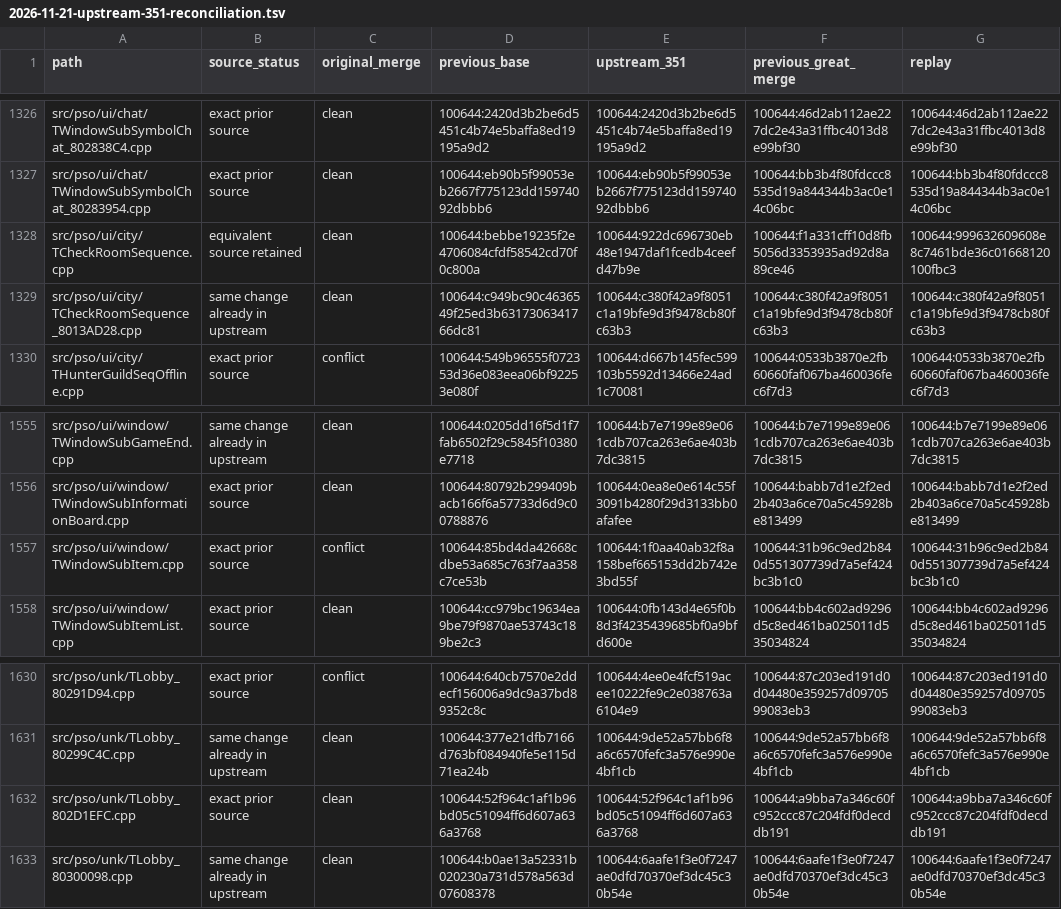
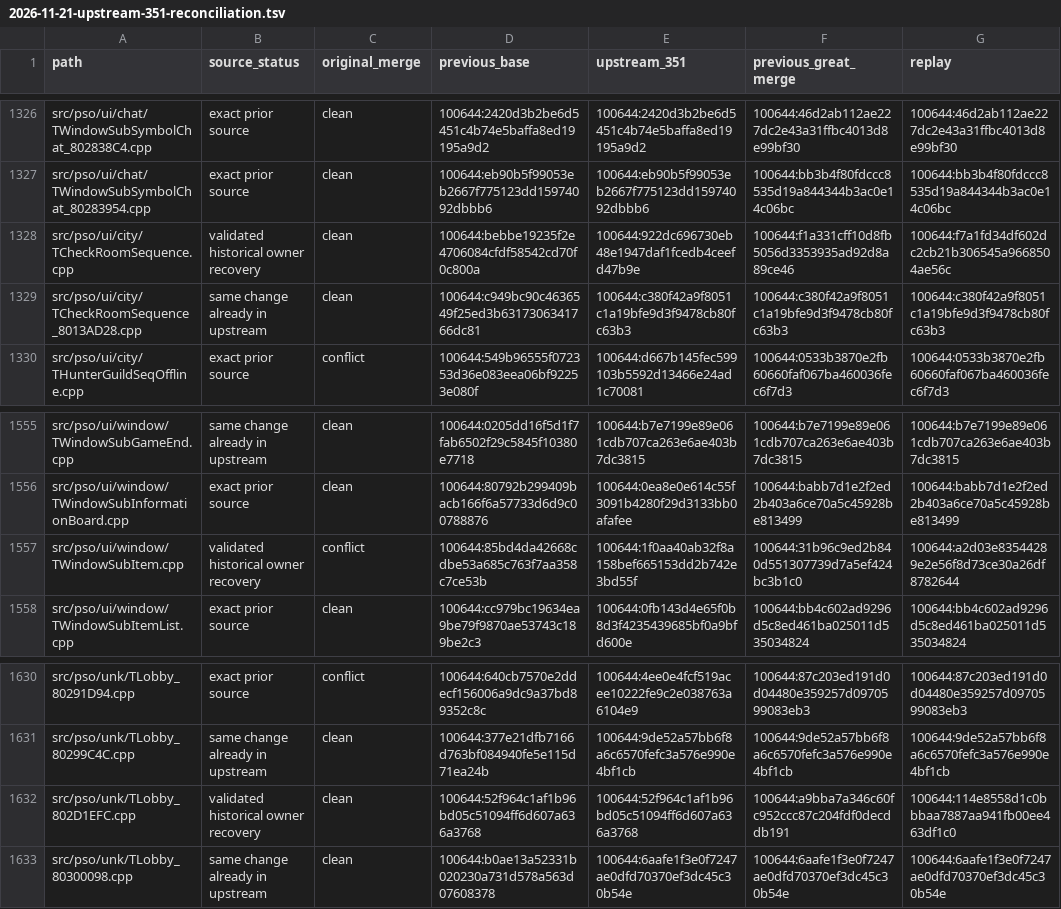
Before and after one commit to matthewlewisnewton/pso-decomp, a TSV file: fork/notes/evidence/2026-11-21-upstream-351-reconciliation.tsv, drawn as a sheet; only a part is shown, gaps mark what is left out; the diff covers the shown part only.

Commit message:
Record the historical inventory and owner reconciliation

```diff
--- a/fork/notes/evidence/2026-11-21-upstream-351-reconciliation.tsv
+++ b/fork/notes/evidence/2026-11-21-upstream-351-reconciliation.tsv
@@ -1327,3 +1327,3 @@ src/pso/ui/chat/TWindowSubSymbolChat_802838C4.cpp	exact prior source	clean	10064
 src/pso/ui/chat/TWindowSubSymbolChat_80283954.cpp	exact prior source	clean	100644:eb90b5f99053eb2667f775123dd15974092dbbb6	100644:eb90b5f99053eb2667f775123dd15974092dbbb6	100644:bb3b4f80fdccc8535d19a844344b3ac0e14c06bc	100644:bb3b4f80fdccc8535d19a844344b3ac0e14c06bc
-src/pso/ui/city/TCheckRoomSequence.cpp	equivalent source retained	clean	100644:bebbe19235f2e4706084cfdf58542cd70f0c800a	100644:922dc696730eb48e1947daf1fcedb4ceefd47b9e	100644:f1a331cff10d8fb5056d3353935ad92d8a89ce46	100644:999632609608e8c7461bde36c01668120100fbc3
+src/pso/ui/city/TCheckRoomSequence.cpp	validated historical owner recovery	clean	100644:bebbe19235f2e4706084cfdf58542cd70f0c800a	100644:922dc696730eb48e1947daf1fcedb4ceefd47b9e	100644:f1a331cff10d8fb5056d3353935ad92d8a89ce46	100644:f7a1fd34df602dc2cb21b306545a9668504ae56c
 src/pso/ui/city/TCheckRoomSequence_8013AD28.cpp	same change already in upstream	clean	100644:c949bc90c4636549f25ed3b6317306341766dc81	100644:c380f42a9f8051c1a19bfe9d3f9478cb80fc63b3	100644:c380f42a9f8051c1a19bfe9d3f9478cb80fc63b3	100644:c380f42a9f8051c1a19bfe9d3f9478cb80fc63b3
@@ -1556,3 +1556,3 @@ src/pso/ui/window/TWindowSubGameEnd.cpp	same change already in upstream	clean	10
 src/pso/ui/window/TWindowSubInformationBoard.cpp	exact prior source	clean	100644:80792b299409bacb166f6a57733d6d9c00788876	100644:0ea8e0e614c55f3091b4280f29d3133bb0afafee	100644:babb7d1e2f2ed2b403a6ce70a5c45928be813499	100644:babb7d1e2f2ed2b403a6ce70a5c45928be813499
-src/pso/ui/window/TWindowSubItem.cpp	exact prior source	conflict	100644:85bd4da42668cdbe53a685c763f7aa358c7ce53b	100644:1f0aa40ab32f8a158bef665153dd2b742e3bd55f	100644:31b96c9ed2b840d551307739d7a5ef424bc3b1c0	100644:31b96c9ed2b840d551307739d7a5ef424bc3b1c0
+src/pso/ui/window/TWindowSubItem.cpp	validated historical owner recovery	conflict	100644:85bd4da42668cdbe53a685c763f7aa358c7ce53b	100644:1f0aa40ab32f8a158bef665153dd2b742e3bd55f	100644:31b96c9ed2b840d551307739d7a5ef424bc3b1c0	100644:a2d03e83544289e2e56f8d73ce30a26df8782644
 src/pso/ui/window/TWindowSubItemList.cpp	exact prior source	clean	100644:cc979bc19634ea9be79f9870ae53743c189be2c3	100644:0fb143d4e65f0b8d3f4235439685bf0a9bfd600e	100644:bb4c602ad9296d5c8ed461ba025011d535034824	100644:bb4c602ad9296d5c8ed461ba025011d535034824
@@ -1631,3 +1631,3 @@ src/pso/unk/TLobby_80291D94.cpp	exact prior source	conflict	100644:640cb7570e2dd
 src/pso/unk/TLobby_80299C4C.cpp	same change already in upstream	clean	100644:377e21dfb7166d763bf084940fe5e115d71ea24b	100644:9de52a57bb6f8a6c6570fefc3a576e990e4bf1cb	100644:9de52a57bb6f8a6c6570fefc3a576e990e4bf1cb	100644:9de52a57bb6f8a6c6570fefc3a576e990e4bf1cb
-src/pso/unk/TLobby_802D1EFC.cpp	exact prior source	clean	100644:52f964c1af1b96bd05c51094ff6d607a636a3768	100644:52f964c1af1b96bd05c51094ff6d607a636a3768	100644:a9bba7a346c60fc952ccc87c204fdf0decddb191	100644:a9bba7a346c60fc952ccc87c204fdf0decddb191
+src/pso/unk/TLobby_802D1EFC.cpp	validated historical owner recovery	clean	100644:52f964c1af1b96bd05c51094ff6d607a636a3768	100644:52f964c1af1b96bd05c51094ff6d607a636a3768	100644:a9bba7a346c60fc952ccc87c204fdf0decddb191	100644:114e8558d1c0bbbaa7887aa941fb00ee463df1c0
 src/pso/unk/TLobby_80300098.cpp	same change already in upstream	clean	100644:b0ae13a52331b020230a731d578a563d07608378	100644:6aafe1f3e0f7247ae0dfd70370ef3dc45c30b54e	100644:6aafe1f3e0f7247ae0dfd70370ef3dc45c30b54e	100644:6aafe1f3e0f7247ae0dfd70370ef3dc45c30b54e
```
Also changed, not shown: 14 edited cells elsewhere in this file, 4 other files.
